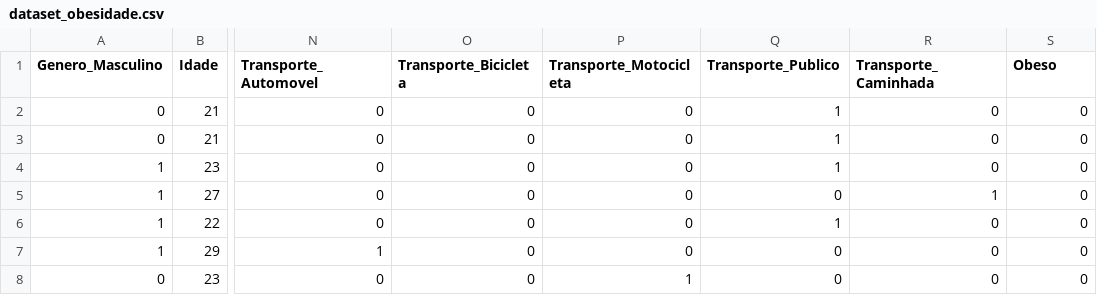
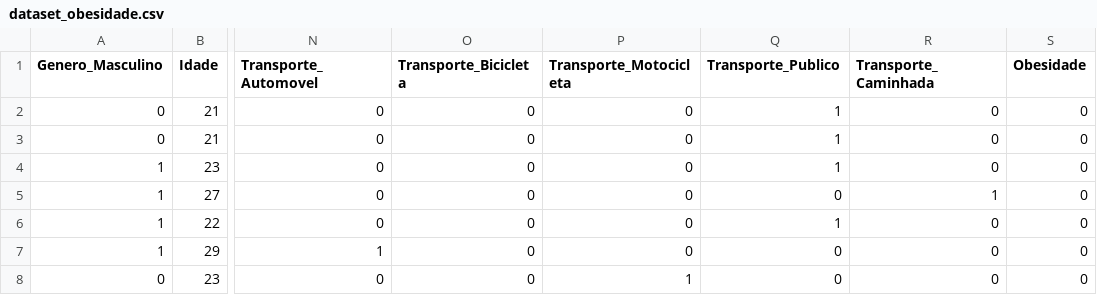
Before and after one commit to angelomedeiros/formacao-ia-classificacao-naive-bayes, a CSV file: datasets/dataset_obesidade.csv, drawn as a sheet; only a part is shown, gaps mark what is left out; the diff names each change by its address in the sheet, - before the commit and + after, or states it on an @@ line.

```diff
--- a/datasets/dataset_obesidade.csv
+++ b/datasets/dataset_obesidade.csv
-S1: Obeso
+S1: Obesidade
```
Also changed, not shown: 2 other files.
